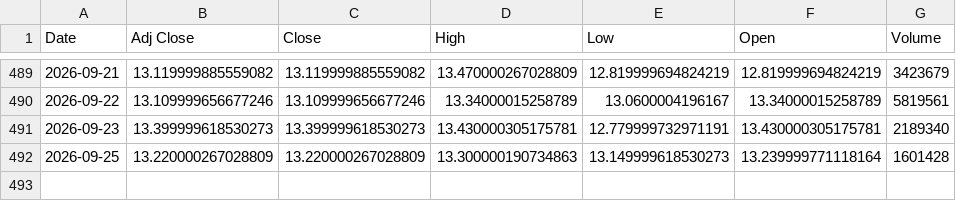
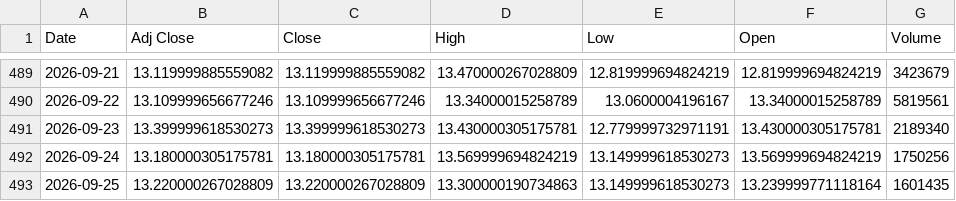
Before and after one commit to harshdixit84-MB/Historical-data-Vs-Current-Scenario, a CSV file: data/sectors/nifty_metal.csv, drawn as a sheet; only a part is shown, gaps mark what is left out.

```diff
--- a/data/sectors/nifty_metal.csv
+++ b/data/sectors/nifty_metal.csv
@@ -491,2 +491,3 @@ Date,Adj Close,Close,High,Low,Open,Volume
 2026-09-23,13.399999618530273,13.399999618530273,13.430000305175781,12.779999732971191,13.430000305175781,2189340
-2026-09-25,13.220000267028809,13.220000267028809,13.300000190734863,13.149999618530273,13.239999771118164,1601428
+2026-09-24,13.180000305175781,13.180000305175781,13.569999694824219,13.149999618530273,13.569999694824219,1750256
+2026-09-25,13.220000267028809,13.220000267028809,13.300000190734863,13.149999618530273,13.239999771118164,1601435
```
Also changed, not shown: data/sectors/nifty_auto.csv, data/sectors/nifty_energy.csv, 9 other files.
